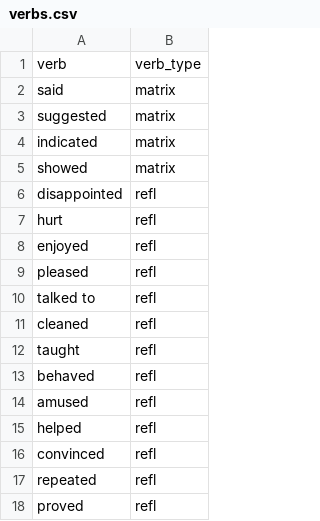
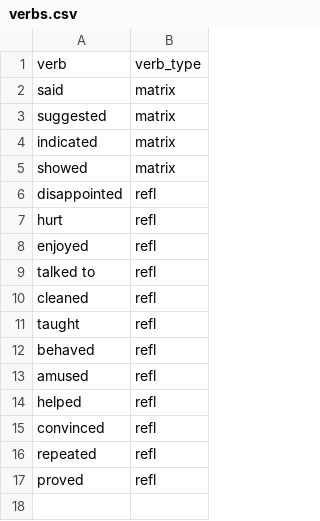
Before and after one commit to jennhu/reflexive-anaphor-licensing, a CSV file: materials/verbs.csv, drawn as a sheet.

Commit message:
Update verbs.csv

```diff
--- a/materials/verbs.csv
+++ b/materials/verbs.csv
@@ -8,3 +8,2 @@ hurt,refl
 enjoyed,refl
-pleased,refl
 talked to,refl
```
